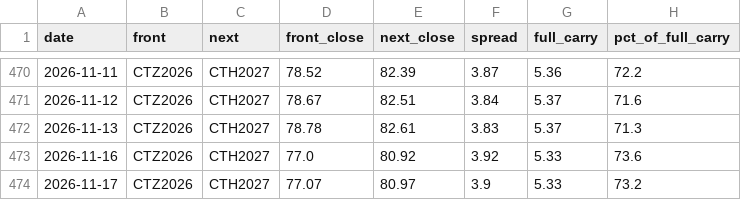
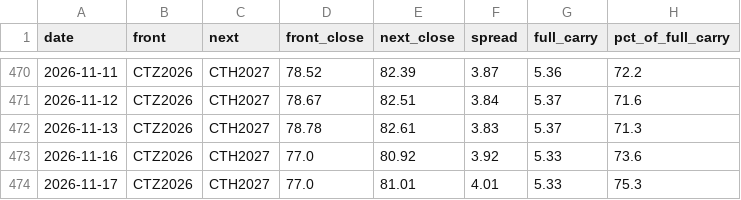
Before and after one commit to BMR-Com/Brazil--trade, a CSV file: data/cotton/carry_history.csv, drawn as a sheet; only a part is shown, gaps mark what is left out; the diff names each change by its address in the sheet, - before the commit and + after, or states it on an @@ line.

```diff
--- a/data/cotton/carry_history.csv
+++ b/data/cotton/carry_history.csv
-D474 (front_close): 77.07
+D474 (front_close): 77.0
-E474 (next_close): 80.97
+E474 (next_close): 81.01
-F474 (spread): 3.9
+F474 (spread): 4.01
-H474 (pct_of_full_carry): 73.2
+H474 (pct_of_full_carry): 75.3
```
Also changed, not shown: data/ohlc/CC.csv, data/ohlc/CT.csv, 28 other files.
